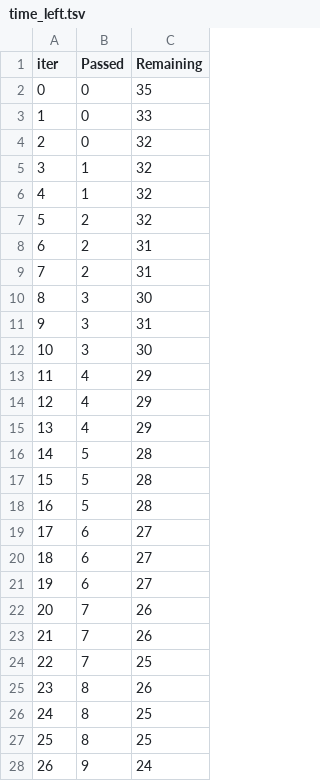
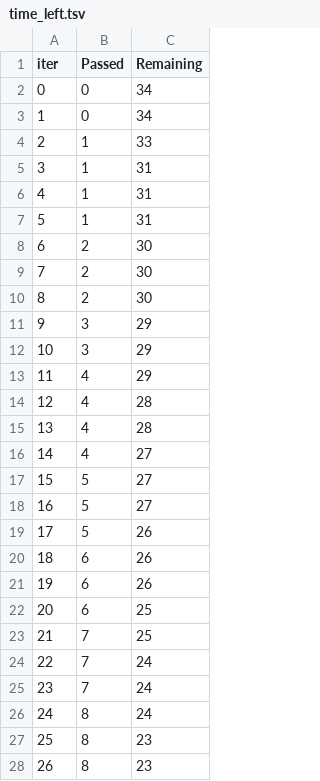
Before and after one commit to adityagoyal222/mlproject, a TSV file: catboost_info/time_left.tsv, drawn as a sheet; only a part is shown; the diff covers the shown part only.

```diff
--- a/catboost_info/time_left.tsv
+++ b/catboost_info/time_left.tsv
@@ -1,28 +1,28 @@
 iter	Passed	Remaining
-0	0	35
-1	0	33
-2	0	32
-3	1	32
-4	1	32
-5	2	32
-6	2	31
-7	2	31
-8	3	30
-9	3	31
-10	3	30
+0	0	34
+1	0	34
+2	1	33
+3	1	31
+4	1	31
+5	1	31
+6	2	30
+7	2	30
+8	2	30
+9	3	29
+10	3	29
 11	4	29
-12	4	29
-13	4	29
-14	5	28
-15	5	28
-16	5	28
-17	6	27
-18	6	27
-19	6	27
-20	7	26
-21	7	26
-22	7	25
-23	8	26
-24	8	25
-25	8	25
-26	9	24
+12	4	28
+13	4	28
+14	4	27
+15	5	27
+16	5	27
+17	5	26
+18	6	26
+19	6	26
+20	6	25
+21	7	25
+22	7	24
+23	7	24
+24	8	24
+25	8	23
+26	8	23
```
Also changed, not shown: 92 edited cells elsewhere in this file, 17 other files.
